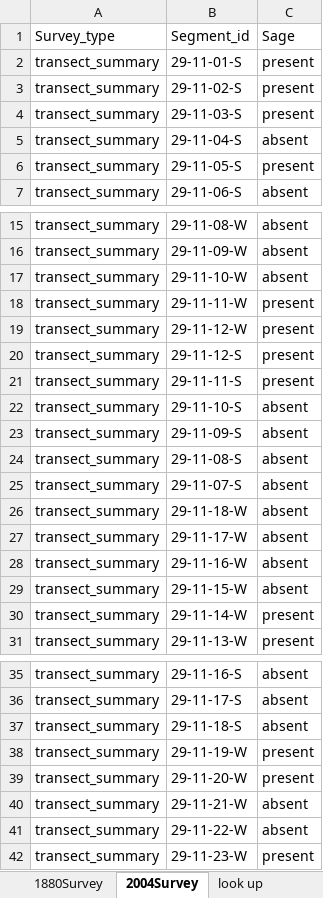
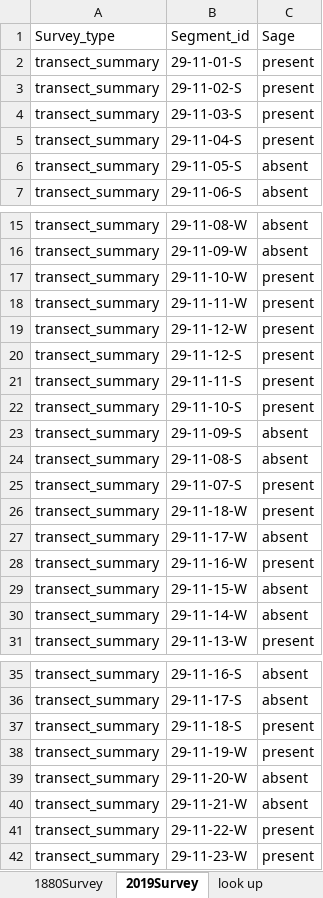
Before and after one commit to stevensjt/Sage_GLO, an Excel workbook: data/T29R11_data.xlsx, sheet 2019Survey, drawn as a sheet; only a part is shown, gaps mark what is left out; values as stored, in another font and other column widths than the file's, no borders; the diff covers the shown part only; the diff names each change by its address in the sheet, - before the commit and + after, or states it on an @@ line.

```diff
--- a/data/T29R11_data.xlsx (sheet 2019Survey)
+++ b/data/T29R11_data.xlsx (sheet 2019Survey)
-sheet tab: 2004Survey
+sheet tab: 2019Survey
-C5 (Sage): absent
+C5 (Sage): present
-C6 (Sage): present
+C6 (Sage): absent
-C17 (Sage): absent
+C17 (Sage): present
-C22 (Sage): absent
+C22 (Sage): present
-C25:C26 (Sage): absent
+C25:C26 (Sage): present
-C28 (Sage): absent
+C28 (Sage): present
-C30 (Sage): present
+C30 (Sage): absent
-C37 (Sage): absent
+C37 (Sage): present
-C39 (Sage): present
+C39 (Sage): absent
-C41 (Sage): absent
+C41 (Sage): present
```
Also changed, not shown: 1 edited cell elsewhere in this sheet, data/T29R09_data.xlsx, data/T29R10_data.xlsx, 7 other files.
